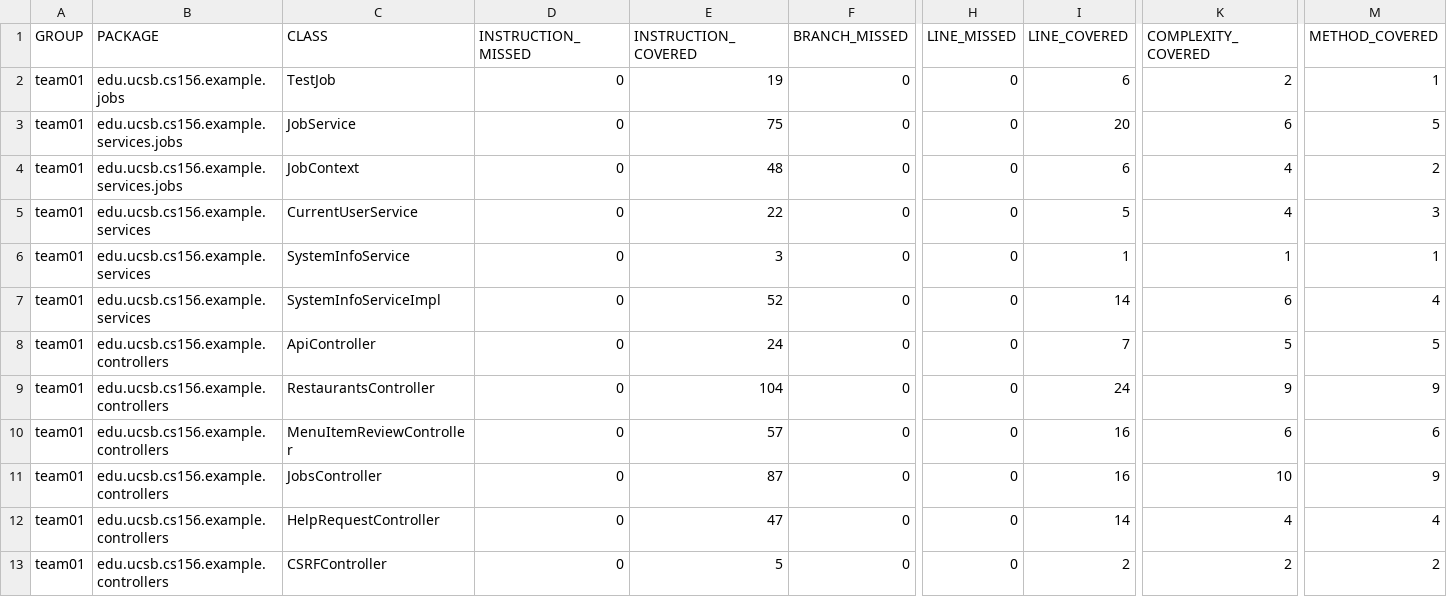
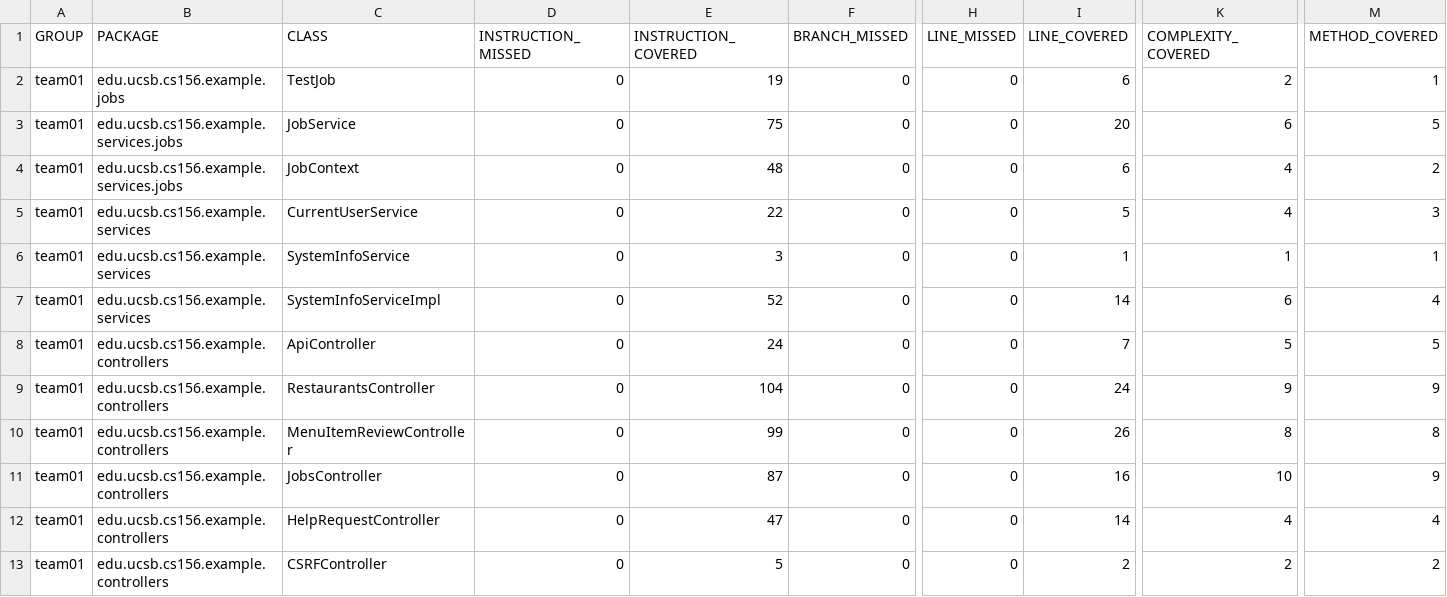
Before and after one commit to ucsb-cs156-f25/team01-f25-16, a CSV file: jacoco/jacoco.csv, drawn as a sheet; only a part is shown, gaps mark what is left out; the diff names each change by its address in the sheet, - before the commit and + after, or states it on an @@ line.

```diff
--- a/jacoco/jacoco.csv
+++ b/jacoco/jacoco.csv
-E10 (INSTRUCTION_COVERED): 57
+E10 (INSTRUCTION_COVERED): 99
-I10 (LINE_COVERED): 16
+I10 (LINE_COVERED): 26
-K10 (COMPLEXITY_COVERED): 6
+K10 (COMPLEXITY_COVERED): 8
-M10 (METHOD_COVERED): 6
+M10 (METHOD_COVERED): 8
```
Also changed, not shown: 7 other files.
